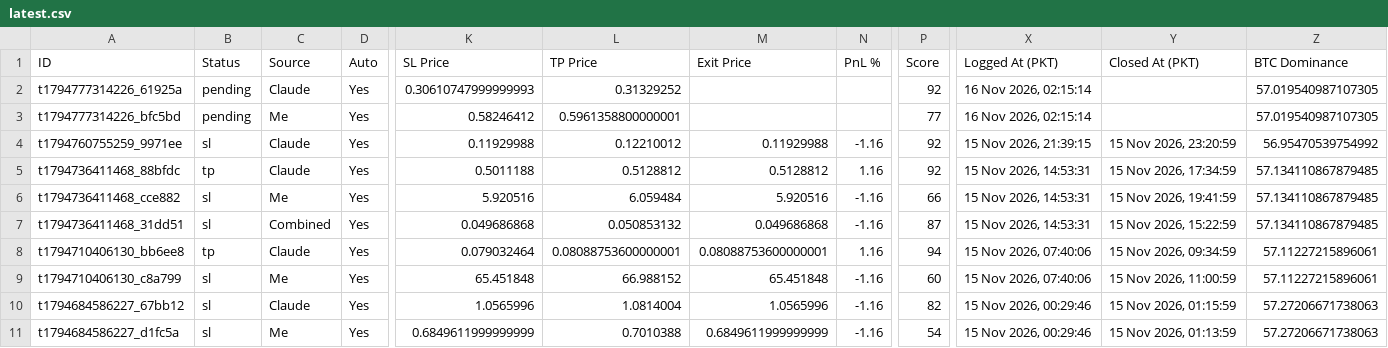
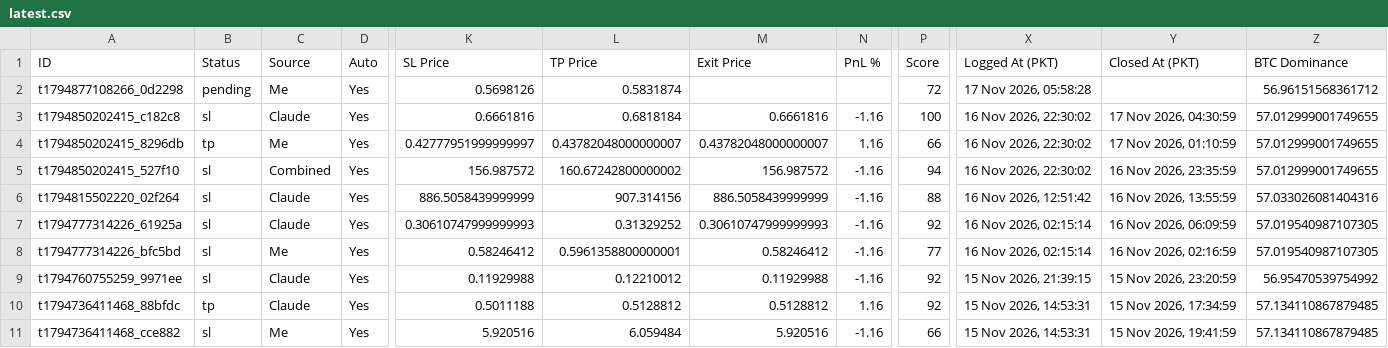
Before and after one commit to farhanse2021/crypto-scanner, a CSV file: reports/latest.csv, drawn as a sheet; only a part is shown, gaps mark what is left out; the shorter side is filled out with more unchanged rows; addresses are those after the commit; rows hold the shown columns only; the diff names each change by its address in the sheet, - before the commit and + after, or states it on an @@ line.

Commit message:
daily report

```diff
--- a/reports/latest.csv
+++ b/reports/latest.csv
+row 2: t1794877108266_0d2298 | pending | Me | Yes | 0.5698126 | 0.5831874 |  |  | 72 | 17 Nov 2026, 05:58:28 |  | 56.96151568361712
+row 3: t1794850202415_c182c8 | sl | Claude | Yes | 0.6661816 | 0.6818184 | 0.6661816 | -1.16 | 100 | 16 Nov 2026, 22:30:02 | 17 Nov 2026, 04:30:59 | 57.012999001749655
+row 4: t1794850202415_8296db | tp | Me | Yes | 0.42777951999999997 | 0.43782048000000007 | 0.43782048000000007 | 1.16 | 66 | 16 Nov 2026, 22:30:02 | 17 Nov 2026, 01:10:59 | 57.012999001749655
+row 5: t1794850202415_527f10 | sl | Combined | Yes | 156.987572 | 160.67242800000002 | 156.987572 | -1.16 | 94 | 16 Nov 2026, 22:30:02 | 16 Nov 2026, 23:35:59 | 57.012999001749655
+row 6: t1794815502220_02f264 | sl | Claude | Yes | 886.5058439999999 | 907.314156 | 886.5058439999999 | -1.16 | 88 | 16 Nov 2026, 12:51:42 | 16 Nov 2026, 13:55:59 | 57.033026081404316
-B7:B8 (Status): pending
+B7:B8 (Status): sl
-M7 (Exit Price): (empty)
+M7 (Exit Price): 0.30610747999999993
-N7:N8 (PnL %): (empty)
+N7:N8 (PnL %): -1.16
-Y7 (Closed At (PKT)): (empty)
+Y7 (Closed At (PKT)): 16 Nov 2026, 06:09:59
-M8 (Exit Price): (empty)
+M8 (Exit Price): 0.58246412
-Y8 (Closed At (PKT)): (empty)
+Y8 (Closed At (PKT)): 16 Nov 2026, 02:16:59
```
Also changed, not shown: 1 other file.
